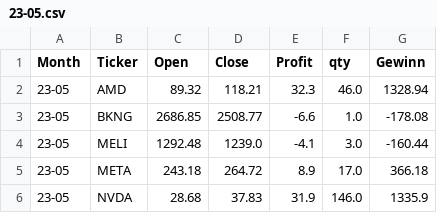
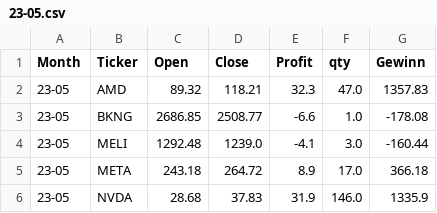
Before and after one commit to fxhuhn/monthly_trader_ndx, a CSV file: data/trades/23-05.csv, drawn as a sheet.

```diff
--- a/data/trades/23-05.csv
+++ b/data/trades/23-05.csv
@@ -1,3 +1,3 @@
 Month,Ticker,Open,Close,Profit,qty,Gewinn
-23-05,AMD,89.32,118.21,32.3,46.0,1328.94
+23-05,AMD,89.32,118.21,32.3,47.0,1357.83
 23-05,BKNG,2686.85,2508.77,-6.6,1.0,-178.08
```
Also changed, not shown: data/depot.csv, data/trades/23-02.csv, 12 other files.
